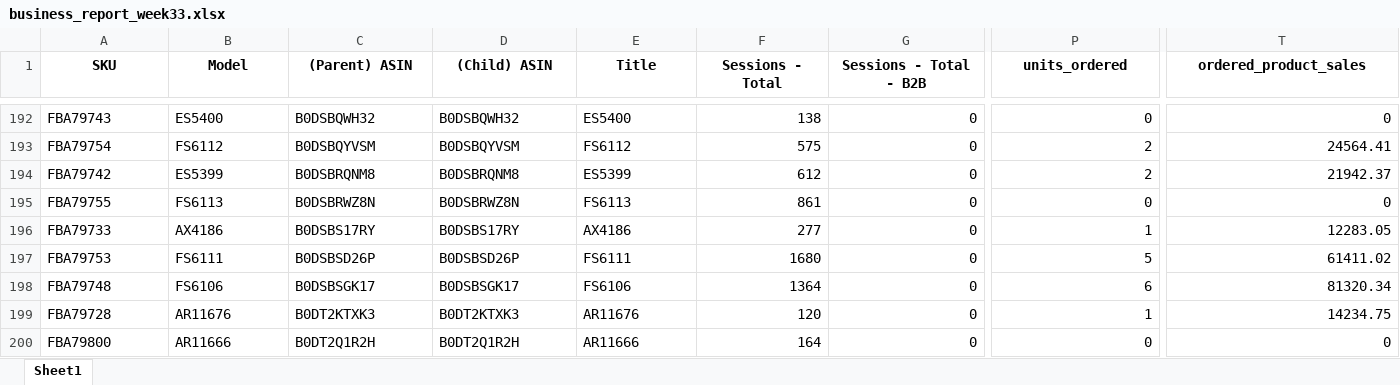
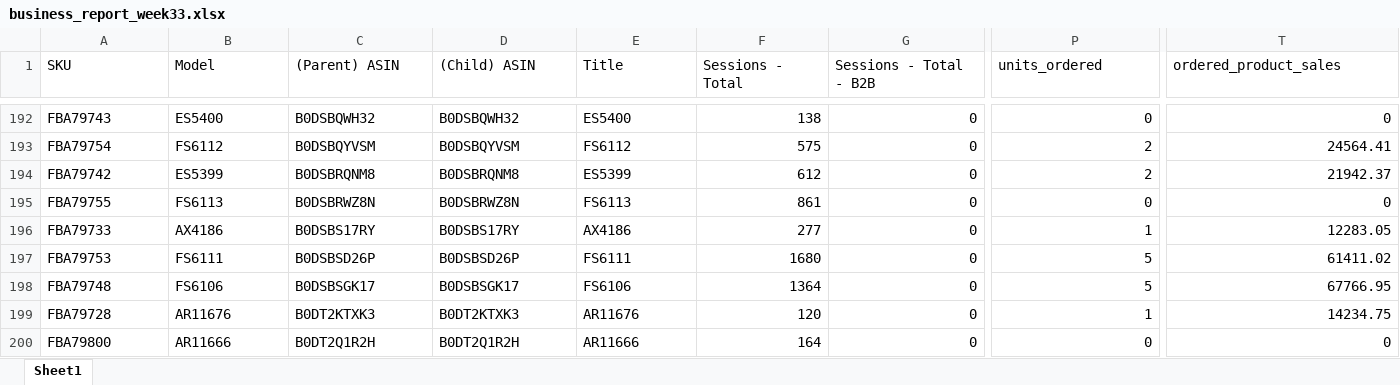
Before and after one commit to nitesh-lang/weekly-dashboard-fastapi, an Excel workbook: data/ams_weekly_data/Fossil/business_report_week33.xlsx, sheet Sheet1, drawn as a sheet; only a part is shown, gaps mark what is left out; values as stored, in another font and other column widths than the file's, no borders; the diff covers the shown part only; the diff names each change by its address in the sheet, - before the commit and + after, or states it on an @@ line.

```diff
--- a/data/ams_weekly_data/Fossil/business_report_week33.xlsx (sheet Sheet1)
+++ b/data/ams_weekly_data/Fossil/business_report_week33.xlsx (sheet Sheet1)
@@ A1:T1 bold: on → off, alignment: center → left @@
-P198 (units_ordered): 6
+P198 (units_ordered): 5
-T198 (ordered_product_sales): 81320.34
+T198 (ordered_product_sales): 67766.95
```
Also changed, not shown: cell formats elsewhere in this sheet, data/raw/inventory/Week 33/Fossil/Seller FBA Inventory (SP-API).xlsx, data/raw/returns/Audio Array.xlsx, 35 other files.
